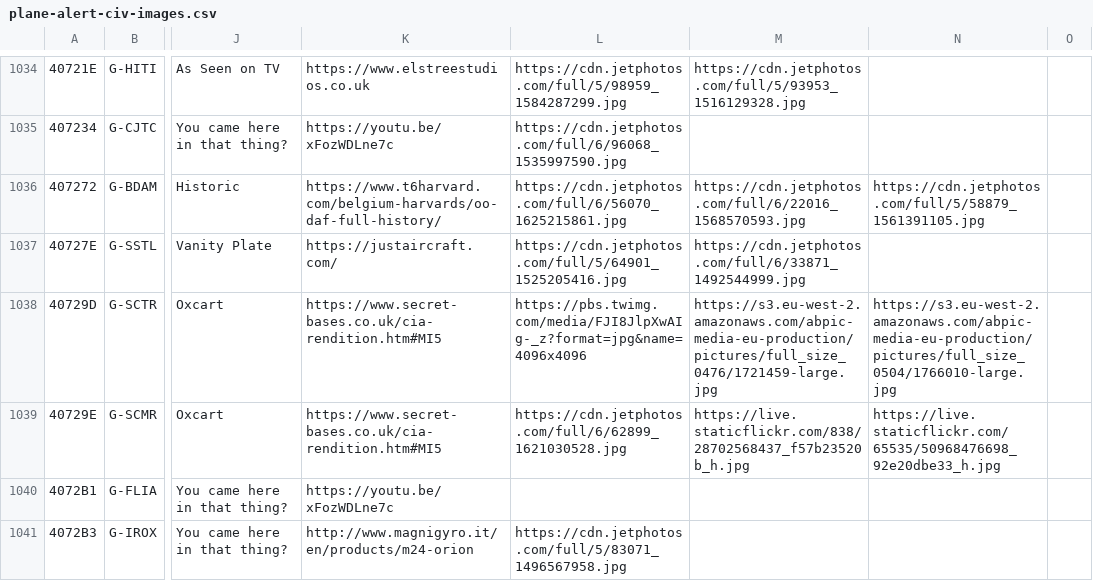
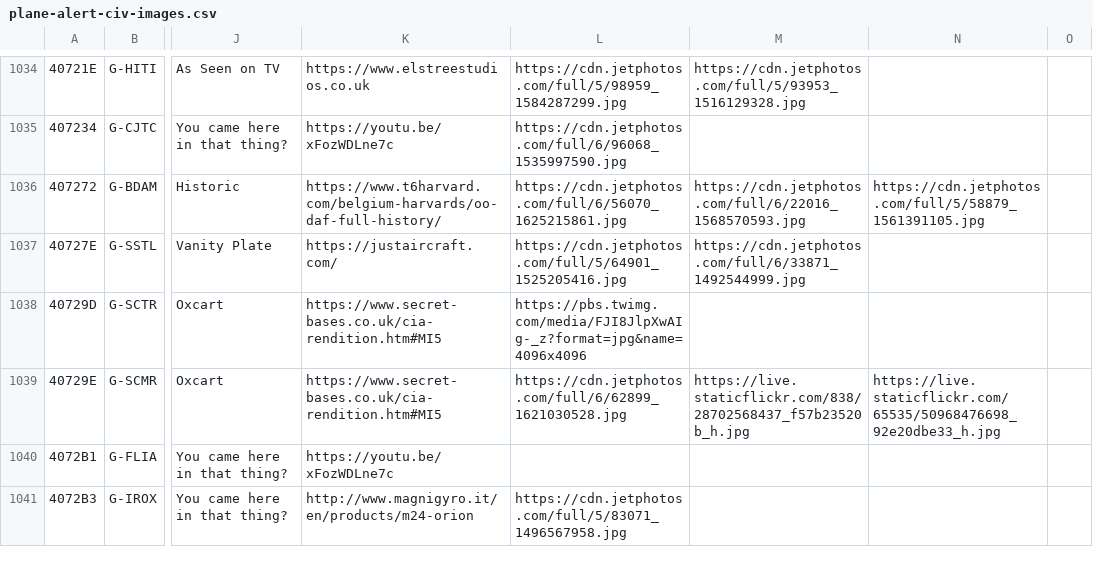
Before and after one commit to sdr-enthusiasts/plane-alert-db, a CSV file: plane-alert-civ-images.csv, drawn as a sheet; only a part is shown, gaps mark what is left out; the diff names each change by its address in the sheet, - before the commit and + after, or states it on an @@ line.

```diff
--- a/plane-alert-civ-images.csv
+++ b/plane-alert-civ-images.csv
-M1038: https://s3.eu-west-2.amazonaws.com/abpic-media-eu-production/pictures/full_size_0476/1721459-large.jpg
+M1038: (empty)
-N1038: https://s3.eu-west-2.amazonaws.com/abpic-media-eu-production/pictures/full_size_0504/1766010-large.jpg
+N1038: (empty)
```
Also changed, not shown: plane-alert-mil.csv, 5 other files.
